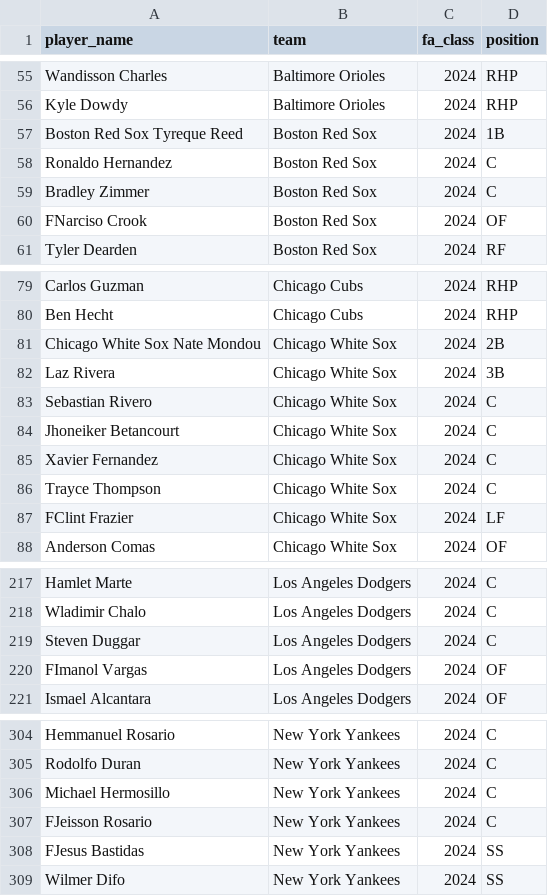
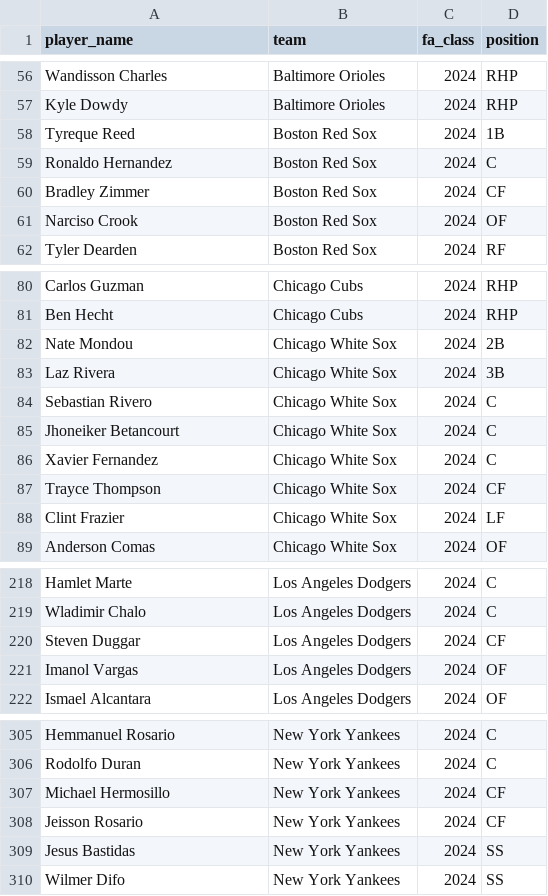
Before and after one commit to simplicio10/eff_wild_minor_league_fas, a CSV file: files/scraped_free_agents/fas_24.csv, drawn as a sheet; only a part is shown, gaps mark what is left out; the diff covers the shown part only.

Commit message:
Manual fixes to 2024 player spreadsheet

```diff
--- a/files/scraped_free_agents/fas_24.csv
+++ b/files/scraped_free_agents/fas_24.csv
@@ -56,6 +57,6 @@ Wandisson Charles,Baltimore Orioles,2024,RHP
 Kyle Dowdy,Baltimore Orioles,2024,RHP
-Boston Red Sox Tyreque Reed,Boston Red Sox,2024,1B
+Tyreque Reed,Boston Red Sox,2024,1B
 Ronaldo Hernandez,Boston Red Sox,2024,C
-Bradley Zimmer,Boston Red Sox,2024,C
-FNarciso Crook,Boston Red Sox,2024,OF
+Bradley Zimmer,Boston Red Sox,2024,CF
+Narciso Crook,Boston Red Sox,2024,OF
 Tyler Dearden,Boston Red Sox,2024,RF
@@ -80,3 +81,3 @@ Carlos Guzman,Chicago Cubs,2024,RHP
 Ben Hecht,Chicago Cubs,2024,RHP
-Chicago White Sox Nate Mondou,Chicago White Sox,2024,2B
+Nate Mondou,Chicago White Sox,2024,2B
 Laz Rivera,Chicago White Sox,2024,3B
@@ -85,4 +86,4 @@ Jhoneiker Betancourt,Chicago White Sox,2024,C
 Xavier Fernandez,Chicago White Sox,2024,C
-Trayce Thompson,Chicago White Sox,2024,C
-FClint Frazier,Chicago White Sox,2024,LF
+Trayce Thompson,Chicago White Sox,2024,CF
+Clint Frazier,Chicago White Sox,2024,LF
 Anderson Comas,Chicago White Sox,2024,OF
@@ -218,4 +219,4 @@ Hamlet Marte,Los Angeles Dodgers,2024,C
 Wladimir Chalo,Los Angeles Dodgers,2024,C
-Steven Duggar,Los Angeles Dodgers,2024,C
-FImanol Vargas,Los Angeles Dodgers,2024,OF
+Steven Duggar,Los Angeles Dodgers,2024,CF
+Imanol Vargas,Los Angeles Dodgers,2024,OF
 Ismael Alcantara,Los Angeles Dodgers,2024,OF
@@ -305,5 +306,5 @@ Hemmanuel Rosario,New York Yankees,2024,C
 Rodolfo Duran,New York Yankees,2024,C
-Michael Hermosillo,New York Yankees,2024,C
-FJeisson Rosario,New York Yankees,2024,C
-FJesus Bastidas,New York Yankees,2024,SS
+Michael Hermosillo,New York Yankees,2024,CF
+Jeisson Rosario,New York Yankees,2024,CF
+Jesus Bastidas,New York Yankees,2024,SS
 Wilmer Difo,New York Yankees,2024,SS
```
Also changed, not shown: 2 added rows and 48 edited cells elsewhere in this file, 1 other file.
